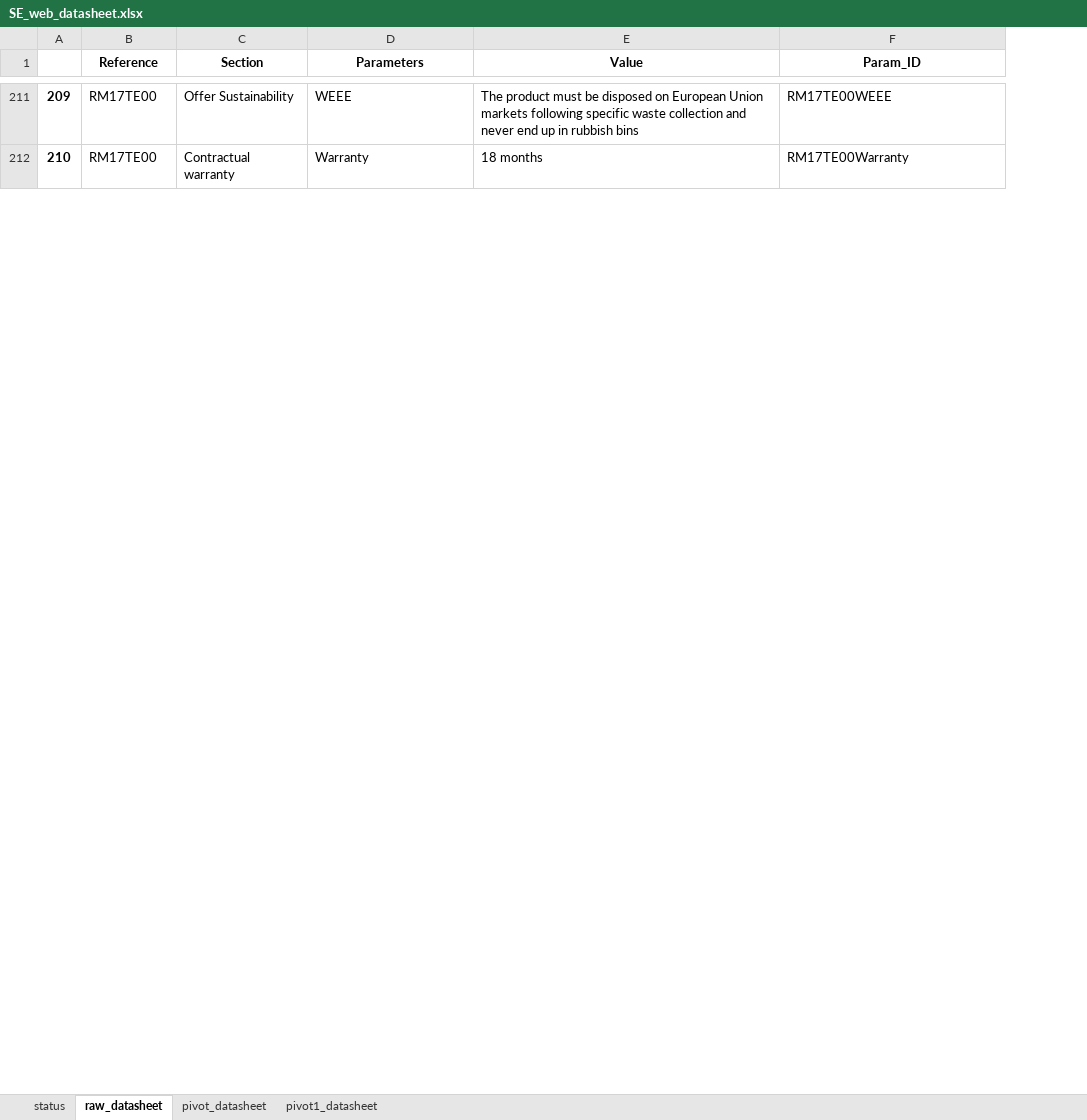
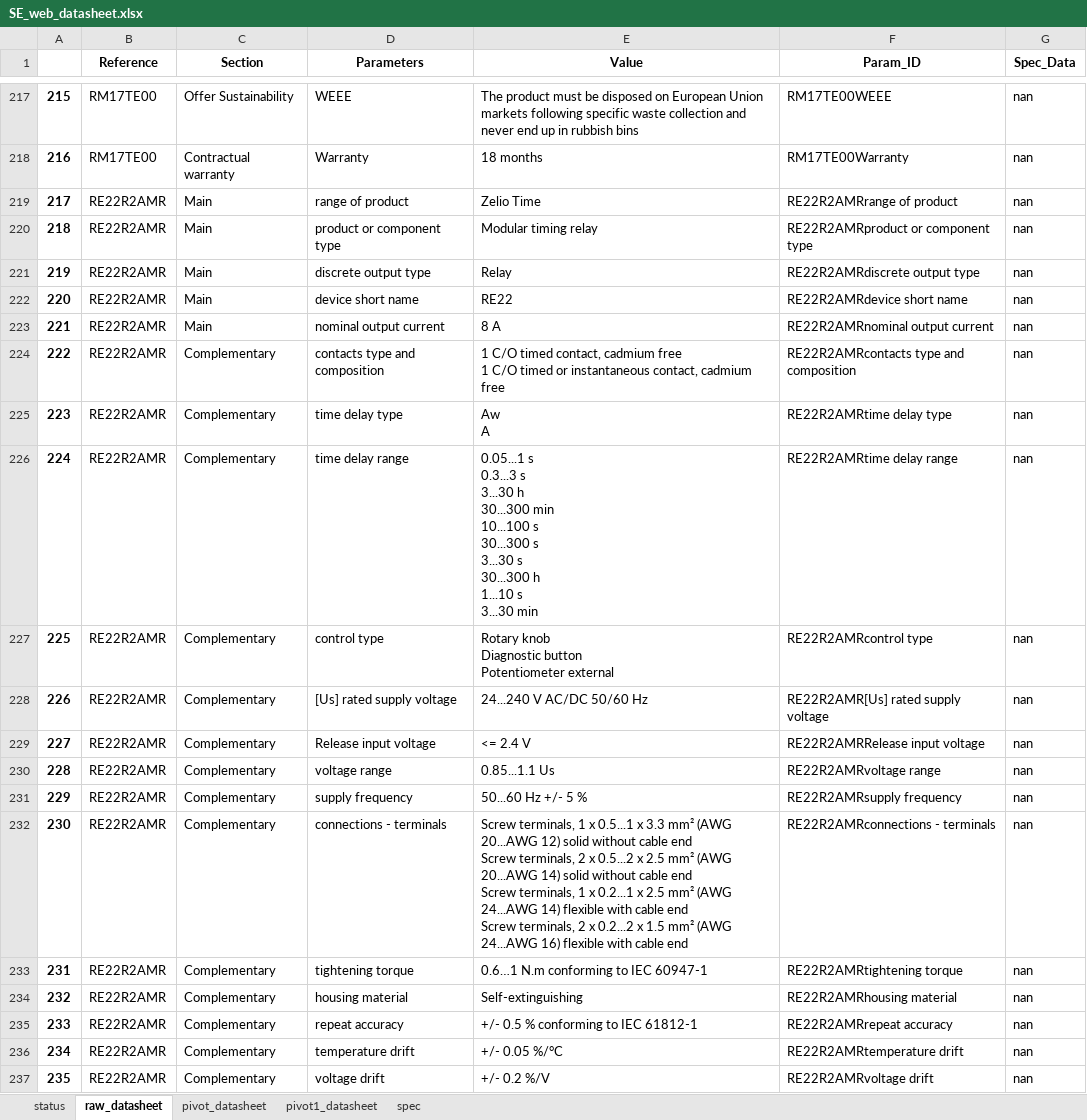
Before and after one commit to yewloung/SE-Datasheet, an Excel workbook: SE_web_datasheet.xlsx, sheet raw_datasheet, drawn as a sheet; only a part is shown, gaps mark what is left out; values as stored, in another font and other column widths than the file's, no borders; ↵ is a line break in a cell; the diff covers the shown part only; the diff names each change by its address in the sheet, - before the commit and + after, or states it on an @@ line.

Commit message:
1) Change main.py to SE_Datasheet_Scrape.py - add in detail print message explain the program feature
2) Include SPEC_reformat.py into same project (first stable version)

```diff
--- a/SE_web_datasheet.xlsx (sheet raw_datasheet)
+++ b/SE_web_datasheet.xlsx (sheet raw_datasheet)
+sheet tab: spec
+column G (Spec_Data), rows 217-218: nan | nan
@@ column A renumbered from row 63 down @@
+row 219: 217 | RE22R2AMR | Main | range of product | Zelio Time | RE22R2AMRrange of product | nan
+row 220: 218 | RE22R2AMR | Main | product or component type | Modular timing relay | RE22R2AMRproduct or component type | nan
+row 221: 219 | RE22R2AMR | Main | discrete output type | Relay | RE22R2AMRdiscrete output type | nan
+row 222: 220 | RE22R2AMR | Main | device short name | RE22 | RE22R2AMRdevice short name | nan
+row 223: 221 | RE22R2AMR | Main | nominal output current | 8 A | RE22R2AMRnominal output current | nan
+row 224: 222 | RE22R2AMR | Complementary | contacts type and composition | 1 C/O timed contact, cadmium free ↵ 1 C/O timed or instantaneous contact, cadmium free | RE22R2AMRcontacts type and composition | nan
+row 225: 223 | RE22R2AMR | Complementary | time delay type | Aw ↵ A | RE22R2AMRtime delay type | nan
+row 226: 224 | RE22R2AMR | Complementary | time delay range | 0.05...1 s ↵ 0.3...3 s ↵ 3...30 h ↵ 30...300 min ↵ 10...100 s ↵ 30...300 s ↵ 3...30 s ↵ 30...300 h ↵ 1...10 s ↵ 3...30 min | RE22R2AMRtime delay range | nan
+row 227: 225 | RE22R2AMR | Complementary | control type | Rotary knob ↵ Diagnostic button ↵ Potentiometer external | RE22R2AMRcontrol type | nan
+row 228: 226 | RE22R2AMR | Complementary | [Us] rated supply voltage | 24...240 V AC/DC 50/60 Hz | RE22R2AMR[Us] rated supply voltage | nan
+row 229: 227 | RE22R2AMR | Complementary | Release input voltage | <= 2.4 V | RE22R2AMRRelease input voltage | nan
+row 230: 228 | RE22R2AMR | Complementary | voltage range | 0.85...1.1 Us | RE22R2AMRvoltage range | nan
+row 231: 229 | RE22R2AMR | Complementary | supply frequency | 50...60 Hz +/- 5 % | RE22R2AMRsupply frequency | nan
+row 232: 230 | RE22R2AMR | Complementary | connections - terminals | Screw terminals, 1 x 0.5...1 x 3.3 mm² (AWG 20...AWG 12) solid without cable end ↵ Screw terminals, 2 x 0.5...2 x 2.5 mm² (AWG 20...AWG 14) solid without cable end ↵ Screw terminals, 1 x 0.2...1 x 2.5 mm² (AWG 24...AWG 14) flexible with cable end ↵ Screw terminals, 2 x 0.2...2 x 1.5 mm² (AWG 24...AWG 16) flexible with cable end | RE22R2AMRconnections - terminals | nan
+row 233: 231 | RE22R2AMR | Complementary | tightening torque | 0.6…1 N.m conforming to IEC 60947-1 | RE22R2AMRtightening torque | nan
+row 234: 232 | RE22R2AMR | Complementary | housing material | Self-extinguishing | RE22R2AMRhousing material | nan
+row 235: 233 | RE22R2AMR | Complementary | repeat accuracy | +/- 0.5 % conforming to IEC 61812-1 | RE22R2AMRrepeat accuracy | nan
+row 236: 234 | RE22R2AMR | Complementary | temperature drift | +/- 0.05 %/°C | RE22R2AMRtemperature drift | nan
+row 237: 235 | RE22R2AMR | Complementary | voltage drift | +/- 0.2 %/V | RE22R2AMRvoltage drift | nan
```
Also changed, not shown: 61 added rows elsewhere in this sheet, sheet pivot_datasheet, sheet pivot1_datasheet, sheet status, SE_spec.xlsx, 5 other files.
